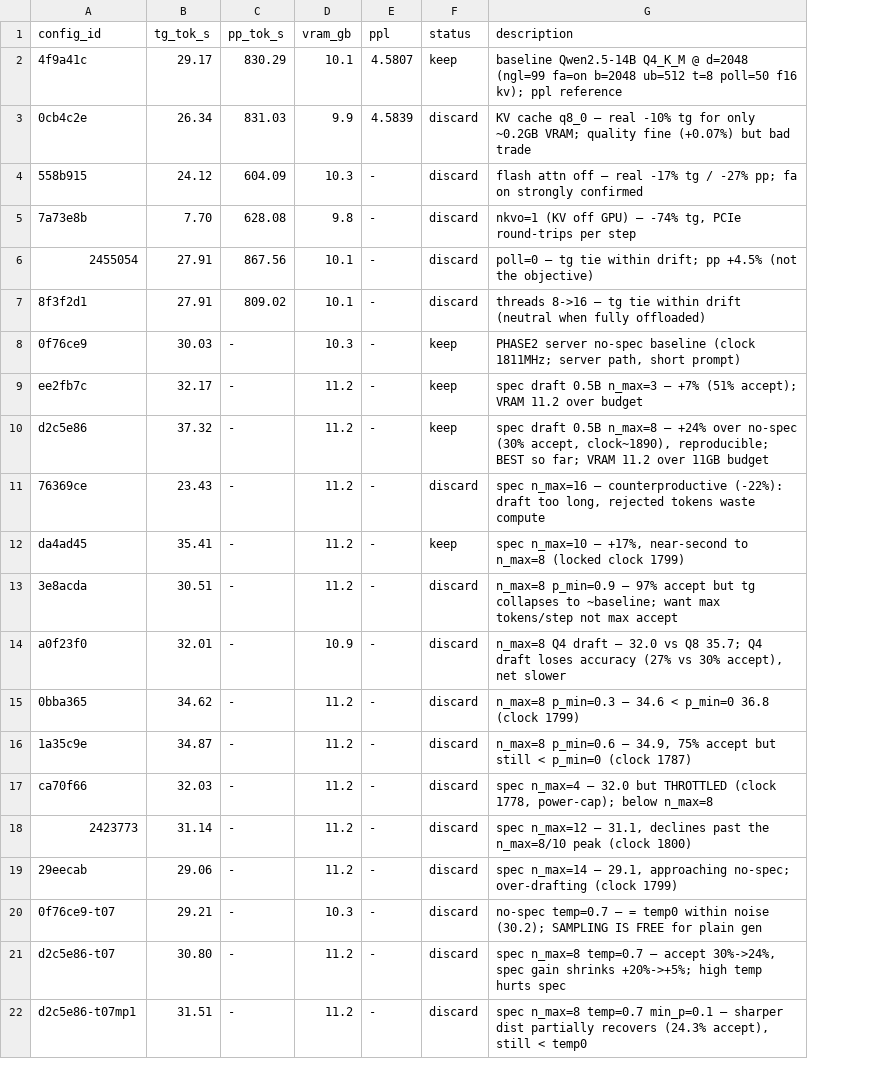
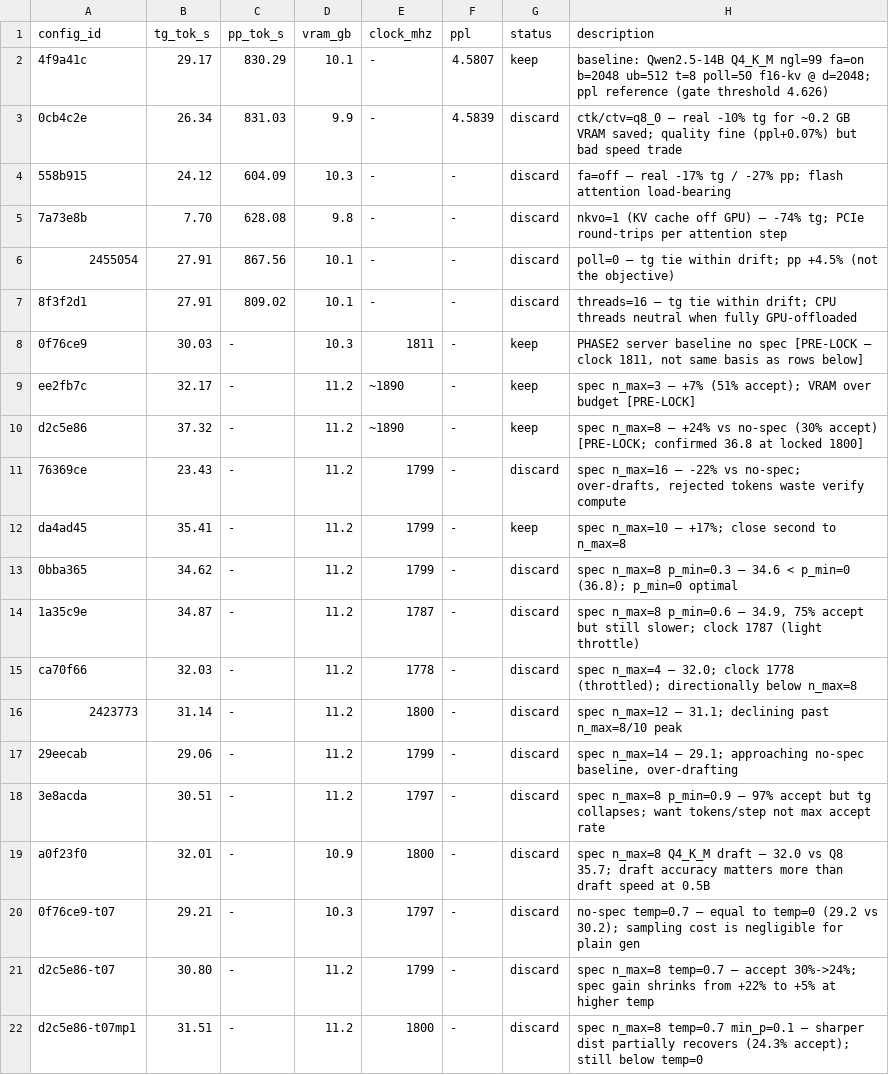
Before and after one commit to FM-gpt/llamacpp-autotune, a TSV file: results.tsv, drawn as a sheet; removed rows and columns are numbered as before the commit, all else as after; the diff names each change by its address in the sheet, - before the commit and + after, or states it on an @@ line.

Commit message:
open-source cleanup: config.toml, autotune_config.py, setup.py, bench.py, bench_server.py, README, results.tsv

```diff
--- a/results.tsv
+++ b/results.tsv
+column E (clock_mhz), rows 2-17: - | - | - | - | - | - | 1811 | ~1890 | ~1890 | 1799 | 1799 | 1799 | 1787 | 1778 | 1800 | 1799; rows 20-22: 1797 | 1799 | 1800
-H2 (description): baseline Qwen2.5-14B Q4_K_M @ d=2048 (ngl=99 fa=on b=2048 ub=512 t=8 poll=50 f16 kv); ppl reference
+H2 (description): baseline: Qwen2.5-14B Q4_K_M ngl=99 fa=on b=2048 ub=512 t=8 poll=50 f16-kv @ d=2048; ppl reference (gate threshold 4.626)
-H3 (description): KV cache q8_0 — real -10% tg for only ~0.2GB VRAM; quality fine (+0.07%) but bad trade
+H3 (description): ctk/ctv=q8_0 — real -10% tg for ~0.2 GB VRAM saved; quality fine (ppl+0.07%) but bad speed trade
-H4 (description): flash attn off — real -17% tg / -27% pp; fa on strongly confirmed
+H4 (description): fa=off — real -17% tg / -27% pp; flash attention load-bearing
-H5 (description): nkvo=1 (KV off GPU) — -74% tg, PCIe round-trips per step
+H5 (description): nkvo=1 (KV cache off GPU) — -74% tg; PCIe round-trips per attention step
-H7 (description): threads 8->16 — tg tie within drift (neutral when fully offloaded)
+H7 (description): threads=16 — tg tie within drift; CPU threads neutral when fully GPU-offloaded
-H8 (description): PHASE2 server no-spec baseline (clock 1811MHz; server path, short prompt)
+H8 (description): PHASE2 server baseline no spec [PRE-LOCK — clock 1811, not same basis as rows below]
-H9 (description): spec draft 0.5B n_max=3 — +7% (51% accept); VRAM 11.2 over budget
+H9 (description): spec n_max=3 — +7% (51% accept); VRAM over budget [PRE-LOCK]
-H10 (description): spec draft 0.5B n_max=8 — +24% over no-spec (30% accept, clock~1890), reproducible; BEST so far; VRAM 11.2 over 11GB budget
+H10 (description): spec n_max=8 — +24% vs no-spec (30% accept) [PRE-LOCK; confirmed 36.8 at locked 1800]
-H11 (description): …n_max=16 — counterproductive (-22%): draft too long, rejected tokens waste compute
+H11 (description): …n_max=16 — -22% vs no-spec; over-drafts, rejected tokens waste verify compute
-H12 (description): …n_max=10 — +17%, near-second to n_max=8 (locked clock 1799)
+H12 (description): …n_max=10 — +17%; close second to n_max=8
-row 13: 3e8acda | 30.51 | - | 11.2 | - | discard | n_max=8 p_min=0.9 — 97% accept but tg collapses to ~baseline; want max tokens/step not max accept
-row 14: a0f23f0 | 32.01 | - | 10.9 | - | discard | n_max=8 Q4 draft — 32.0 vs Q8 35.7; Q4 draft loses accuracy (27% vs 30% accept), net slower
-H13 (description): n_max=8 p_min=0.3 — 34.6 < p_min=0 36.8 (clock 1799)
+H13 (description): spec n_max=8 p_min=0.3 — 34.6 < p_min=0 (36.8); p_min=0 optimal
-H14 (description): n_max=8 p_min=0.6 — 34.9, 75% accept but still < p_min=0 (clock 1787)
+H14 (description): spec n_max=8 p_min=0.6 — 34.9, 75% accept but still slower; clock 1787 (light throttle)
-H15 (description): …n_max=4 — 32.0 but THROTTLED (clock 1778, power-cap); below n_max=8
+H15 (description): …n_max=4 — 32.0; clock 1778 (throttled); directionally below n_max=8
-H16 (description): …n_max=12 — 31.1, declines past the n_max=8/10 peak (clock 1800)
+H16 (description): …n_max=12 — 31.1; declining past n_max=8/10 peak
-H17 (description): …n_max=14 — 29.1, approaching no-spec; over-drafting (clock 1799)
+H17 (description): …n_max=14 — 29.1; approaching no-spec baseline, over-drafting
+row 18: 3e8acda | 30.51 | - | 11.2 | 1797 | - | discard | spec n_max=8 p_min=0.9 — 97% accept but tg collapses; want tokens/step not max accept rate
+row 19: a0f23f0 | 32.01 | - | 10.9 | 1800 | - | discard | spec n_max=8 Q4_K_M draft — 32.0 vs Q8 35.7; draft accuracy matters more than draft speed at 0.5B
-H20 (description): …temp=0.7 — = temp0 within noise (30.2); SAMPLING IS FREE for plain…
+H20 (description): …temp=0.7 — equal to temp=0 (29.2 vs 30.2); sampling cost is negligible for plain…
-H21 (description): …— accept 30%->24%, spec gain shrinks +20%->+5%; high temp hurts spec
+H21 (description): …— accept 30%->24%; spec gain shrinks from +22% to +5% at higher temp
-H22 (description): …recovers (24.3% accept), still < temp0
+H22 (description): …recovers (24.3% accept); still below temp=0
```
Also changed, not shown: 7 other files.
